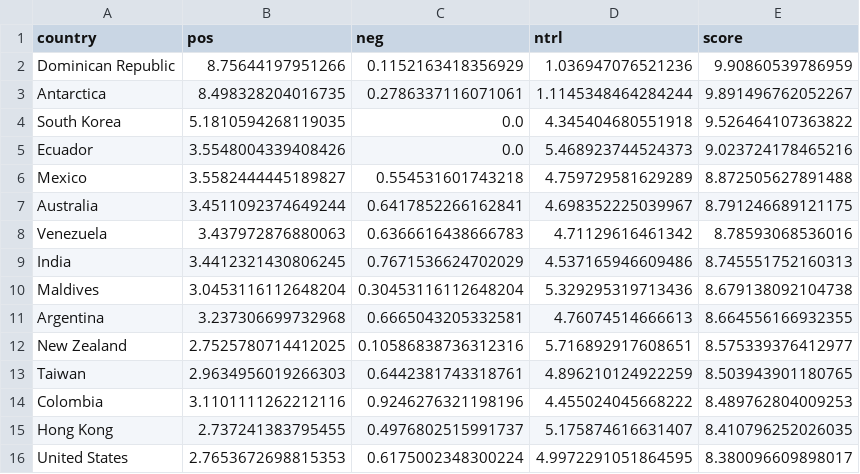
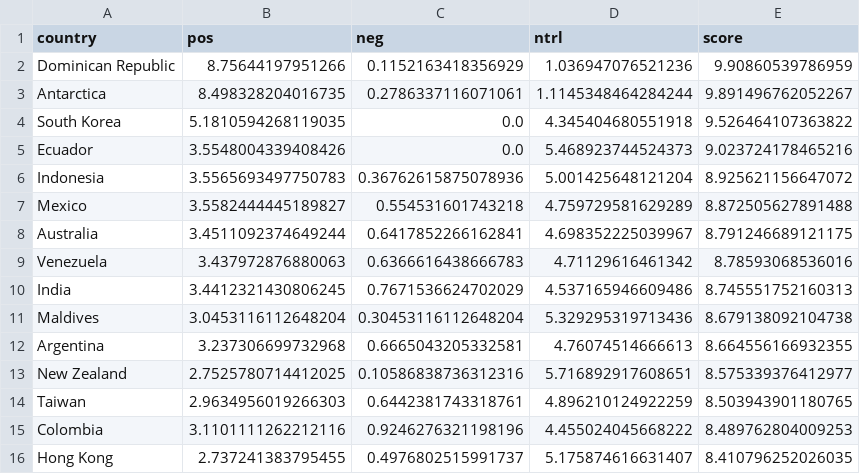
Before and after one commit to sunnykrGupta/Glob-Analytics, a CSV file: Visualization/csv/top15_tourism.csv, drawn as a sheet.

```diff
--- a/Visualization/csv/top15_tourism.csv
+++ b/Visualization/csv/top15_tourism.csv
@@ -5,2 +5,3 @@ South Korea,5.1810594268119035,0.0,4.345404680551918,9.526464107363822
 Ecuador,3.5548004339408426,0.0,5.468923744524373,9.023724178465216
+Indonesia,3.5565693497750783,0.36762615875078936,5.001425648121204,8.925621156647072
 Mexico,3.5582444445189827,0.554531601743218,4.759729581629289,8.872505627891488
@@ -15,2 +16 @@ Colombia,3.1101111262212116,0.9246276321198196,4.455024045668222,8.4897628040092
 Hong Kong,2.737241383795455,0.4976802515991737,5.175874616631407,8.410796252026035
-United States,2.7653672698815353,0.6175002348300224,4.9972291051864595,8.380096609898017
```
Also changed, not shown: Visualization/csv/geo_economy.csv, Visualization/csv/geo_tourism.csv, 10 other files.
